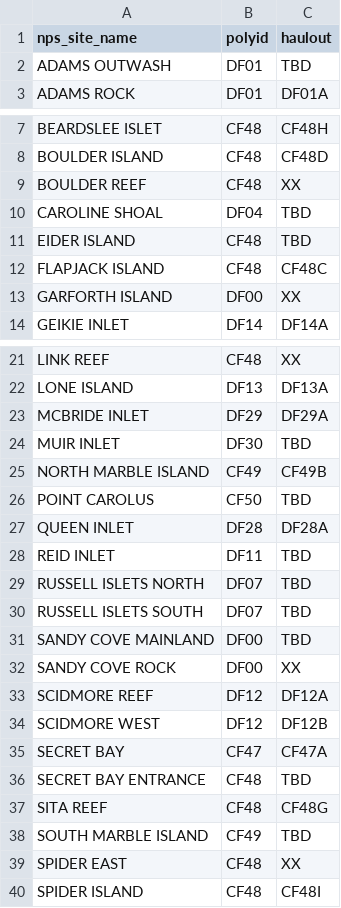
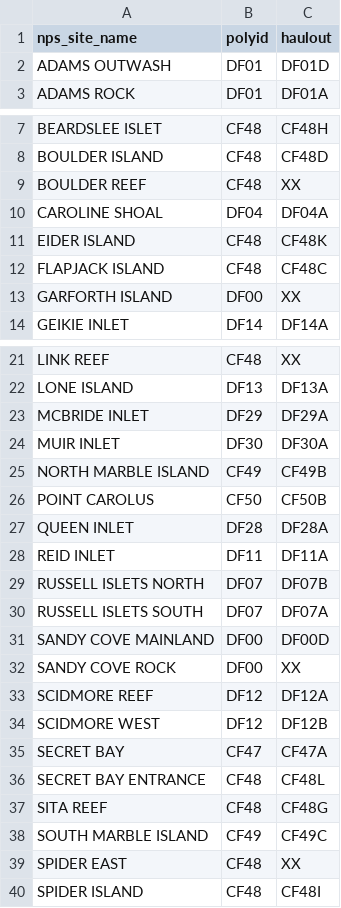
Before and after one commit to staciekoslovsky-noaa/CoastalPv_DataManagement, a CSV file: CoastalPv_00_NPS_Match2PolyID.csv, drawn as a sheet; only a part is shown, gaps mark what is left out; the diff covers the shown part only.

Commit message:
Update CoastalPv_00_NPS_Match2PolyID.csv
Added newly created haulout location IDs

```diff
--- a/CoastalPv_00_NPS_Match2PolyID.csv
+++ b/CoastalPv_00_NPS_Match2PolyID.csv
@@ -1,3 +1,3 @@
 nps_site_name,polyid,haulout
-ADAMS OUTWASH,DF01,TBD
+ADAMS OUTWASH,DF01,DF01D
 ADAMS ROCK,DF01,DF01A
@@ -9,4 +9,4 @@ BOULDER ISLAND,CF48,CF48D
 BOULDER REEF,CF48,XX
-CAROLINE SHOAL,DF04,TBD
-EIDER ISLAND,CF48,TBD
+CAROLINE SHOAL,DF04,DF04A
+EIDER ISLAND,CF48,CF48K
 FLAPJACK ISLAND,CF48,CF48C
@@ -23,10 +23,10 @@ LONE ISLAND,DF13,DF13A
 MCBRIDE INLET,DF29,DF29A
-MUIR INLET,DF30,TBD
+MUIR INLET,DF30,DF30A
 NORTH MARBLE ISLAND,CF49,CF49B
-POINT CAROLUS,CF50,TBD
+POINT CAROLUS,CF50,CF50B
 QUEEN INLET,DF28,DF28A
-REID INLET,DF11,TBD
-RUSSELL ISLETS NORTH,DF07,TBD
-RUSSELL ISLETS SOUTH,DF07,TBD
-SANDY COVE MAINLAND,DF00,TBD
+REID INLET,DF11,DF11A
+RUSSELL ISLETS NORTH,DF07,DF07B
+RUSSELL ISLETS SOUTH,DF07,DF07A
+SANDY COVE MAINLAND,DF00,DF00D
 SANDY COVE ROCK,DF00,XX
@@ -35,5 +35,5 @@ SCIDMORE WEST,DF12,DF12B
 SECRET BAY,CF47,CF47A
-SECRET BAY ENTRANCE,CF48,TBD
+SECRET BAY ENTRANCE,CF48,CF48L
 SITA REEF,CF48,CF48G
-SOUTH MARBLE ISLAND,CF49,TBD
+SOUTH MARBLE ISLAND,CF49,CF49C
 SPIDER EAST,CF48,XX
```
Also changed, not shown: 1 edited cell elsewhere in this file.
